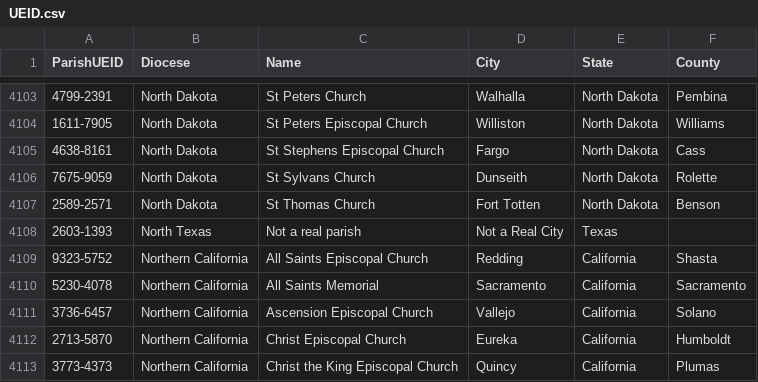
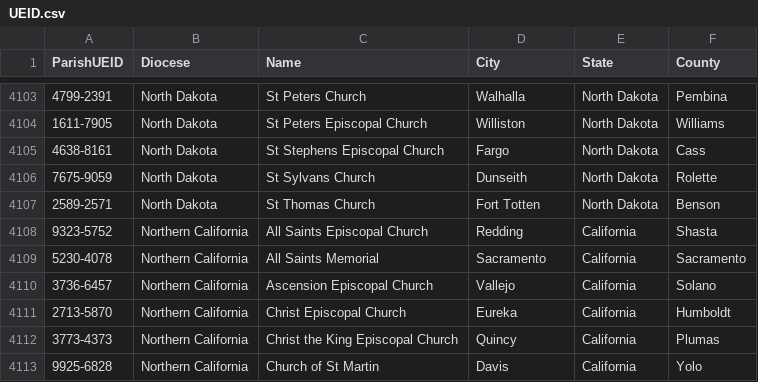
Before and after one commit to ekklesiaonline/ekklesiaONLINE, a CSV file: docs/UEID.csv, drawn as a sheet; only a part is shown, gaps mark what is left out; the shorter side is filled out with more unchanged rows; the diff names each change by its address in the sheet, - before the commit and + after, or states it on an @@ line.

```diff
--- a/docs/UEID.csv
+++ b/docs/UEID.csv
-row 4108: 2603-1393 | North Texas | Not a real parish | Not a Real City | Texas
```
Also changed, not shown: 10 other files.
